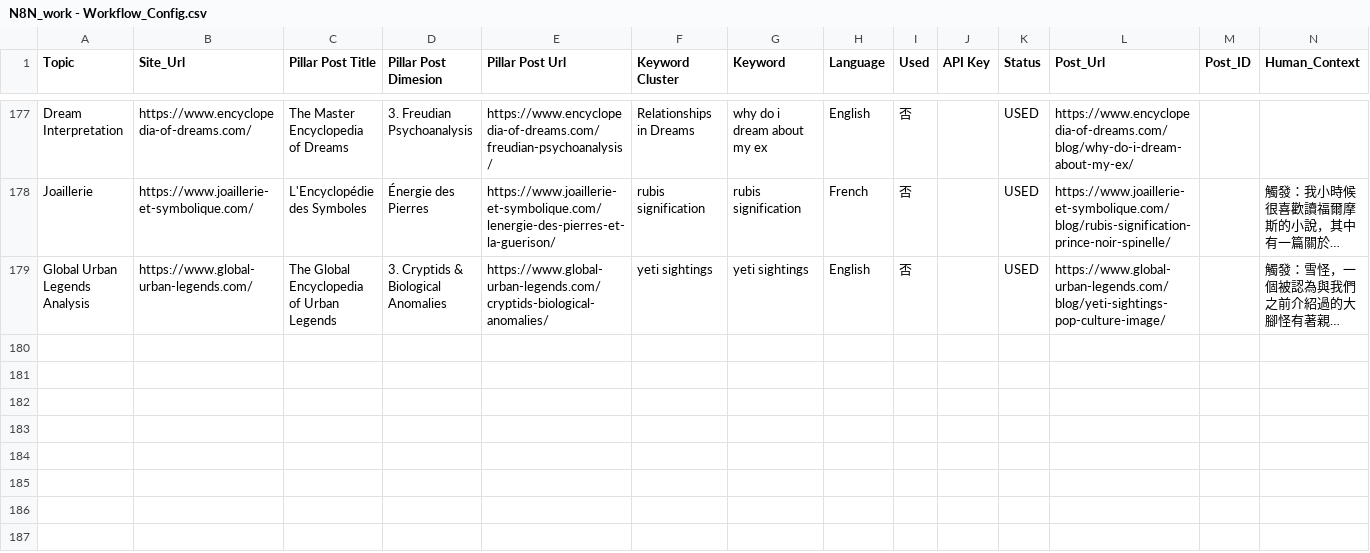
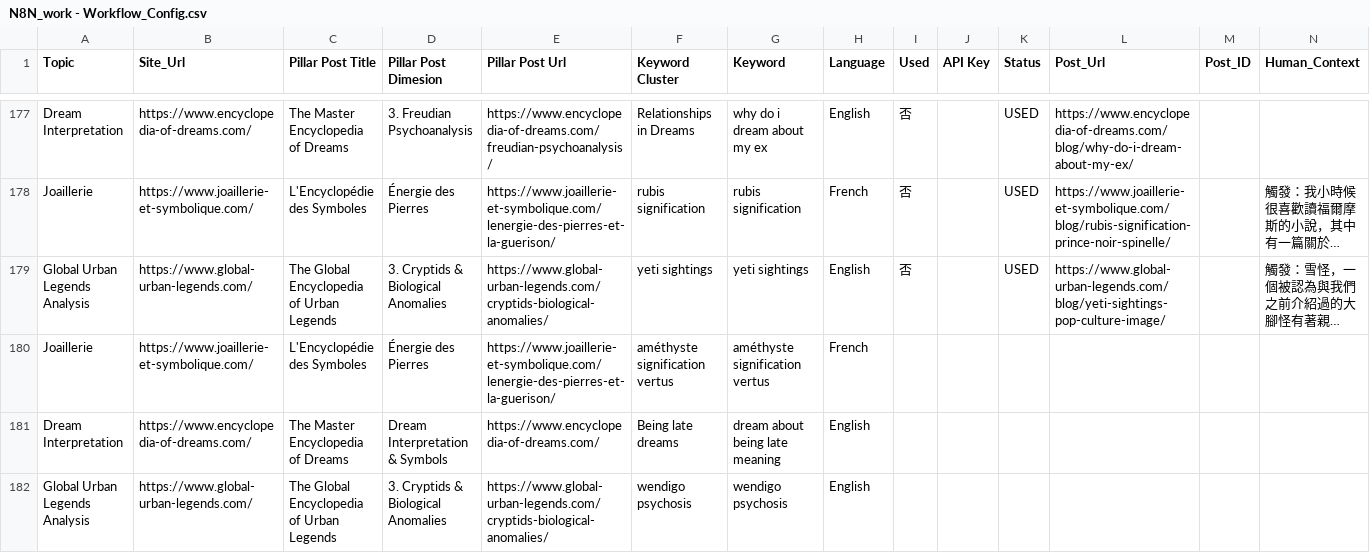
Before and after one commit to eugeneyu-dotcom/content-produce, a CSV file: N8N_work - Workflow_Config.csv, drawn as a sheet; only a part is shown, gaps mark what is left out; long unchanged cells end in …; the diff covers the shown part only; the diff names each change by its address in the sheet, - before the commit and + after, or states it on an @@ line.

```diff
--- a/N8N_work - Workflow_Config.csv
+++ b/N8N_work - Workflow_Config.csv
+row 180: Joaillerie | https://www.joaillerie-et-symbolique.com/ | L'Encyclopédie des Symboles | Énergie des Pierres | https://www.joaillerie-et-symbolique.com/lenergie-des-pierres-et-la-guerison/ | améthyste signification vertus | améthyste signification vertus | French
+row 181: Dream Interpretation | https://www.encyclopedia-of-dreams.com/ | The Master Encyclopedia of Dreams | Dream Interpretation & Symbols | https://www.encyclopedia-of-dreams.com/ | Being late dreams | dream about being late meaning | English
+row 182: Global Urban Legends Analysis | https://www.global-urban-legends.com/ | The Global Encyclopedia of Urban Legends | 3. Cryptids & Biological Anomalies | https://www.global-urban-legends.com/cryptids-biological-anomalies/ | wendigo psychosis | wendigo psychosis | English
```
Also changed, not shown: 2 added rows and 1 edited cell elsewhere in this file, 8 other files.
